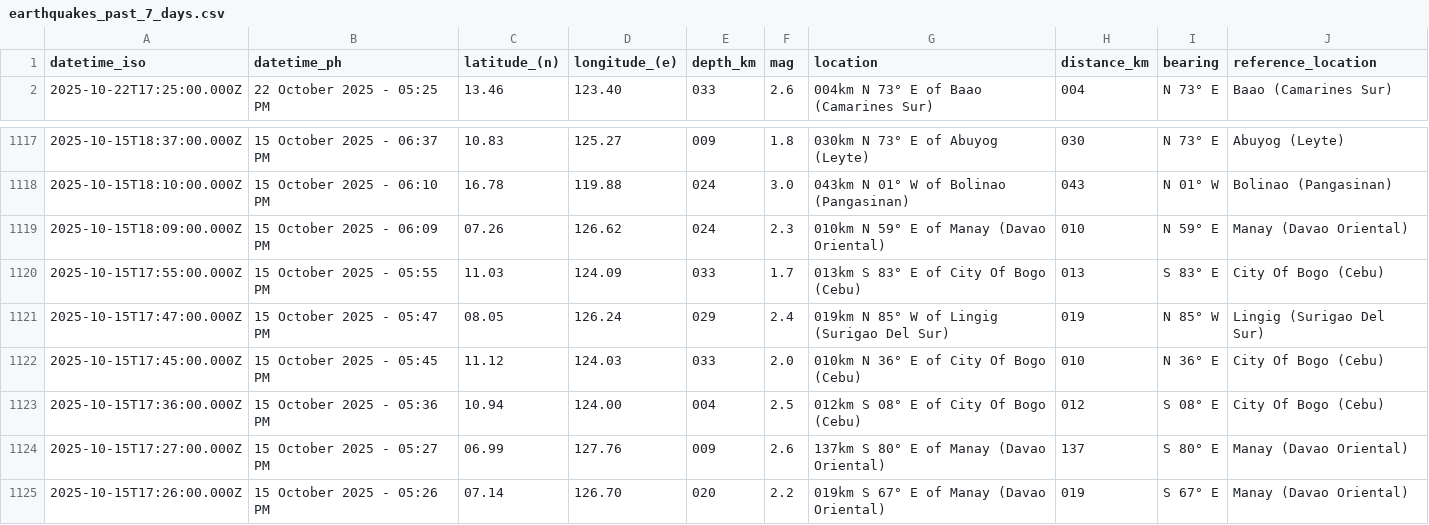
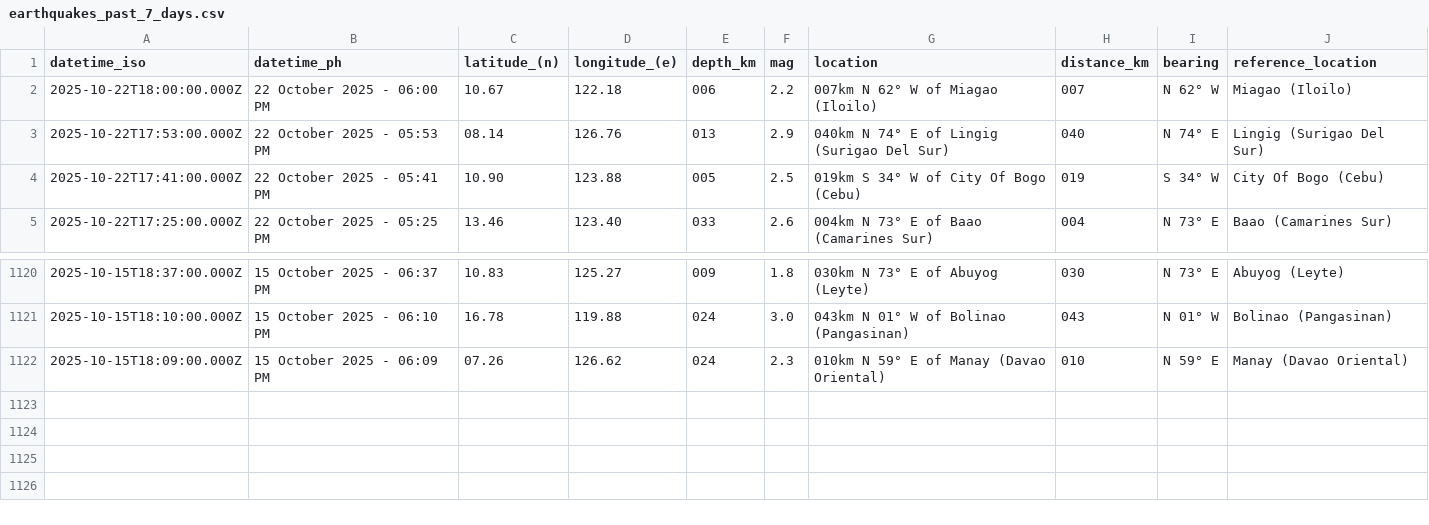
Before and after one commit to Waytii/chamthesleeptalker, a CSV file: earthquakes_past_7_days.csv, drawn as a sheet; only a part is shown, gaps mark what is left out.

```diff
--- a/earthquakes_past_7_days.csv
+++ b/earthquakes_past_7_days.csv
@@ -1,2 +1,5 @@
 datetime_iso,datetime_ph,latitude_(n),longitude_(e),depth_km,mag,location,distance_km,bearing,reference_location
+2025-10-22T18:00:00.000Z,22 October 2025 - 06:00 PM,10.67,122.18,006,2.2,007km N 62° W of Miagao (Iloilo),007,N 62° W,Miagao (Iloilo)
+2025-10-22T17:53:00.000Z,22 October 2025 - 05:53 PM,08.14,126.76,013,2.9,040km N 74° E of Lingig (Surigao Del Sur),040,N 74° E,Lingig (Surigao Del Sur)
+2025-10-22T17:41:00.000Z,22 October 2025 - 05:41 PM,10.90,123.88,005,2.5,019km S 34° W of City Of Bogo (Cebu),019,S 34° W,City Of Bogo (Cebu)
 2025-10-22T17:25:00.000Z,22 October 2025 - 05:25 PM,13.46,123.40,033,2.6,004km N 73° E of Baao (Camarines Sur),004,N 73° E,Baao (Camarines Sur)
@@ -1119,7 +1122 @@ datetime_iso,datetime_ph,latitude_(n),longitude_(e),depth_km,mag,location,distan
 2025-10-15T18:09:00.000Z,15 October 2025 - 06:09 PM,07.26,126.62,024,2.3,010km N 59° E of Manay (Davao Oriental),010,N 59° E,Manay (Davao Oriental)
-2025-10-15T17:55:00.000Z,15 October 2025 - 05:55 PM,11.03,124.09,033,1.7,013km S 83° E of City Of Bogo (Cebu),013,S 83° E,City Of Bogo (Cebu)
-2025-10-15T17:47:00.000Z,15 October 2025 - 05:47 PM,08.05,126.24,029,2.4,019km N 85° W of Lingig (Surigao Del Sur),019,N 85° W,Lingig (Surigao Del Sur)
-2025-10-15T17:45:00.000Z,15 October 2025 - 05:45 PM,11.12,124.03,033,2.0,010km N 36° E of City Of Bogo (Cebu),010,N 36° E,City Of Bogo (Cebu)
-2025-10-15T17:36:00.000Z,15 October 2025 - 05:36 PM,10.94,124.00,004,2.5,012km S 08° E of City Of Bogo (Cebu),012,S 08° E,City Of Bogo (Cebu)
-2025-10-15T17:27:00.000Z,15 October 2025 - 05:27 PM,06.99,127.76,009,2.6,137km S 80° E of Manay (Davao Oriental),137,S 80° E,Manay (Davao Oriental)
-2025-10-15T17:26:00.000Z,15 October 2025 - 05:26 PM,07.14,126.70,020,2.2,019km S 67° E of Manay (Davao Oriental),019,S 67° E,Manay (Davao Oriental)
```
Also changed, not shown: earthquakes.csv, earthquakes_past_24_hours.csv, 5 other files.
